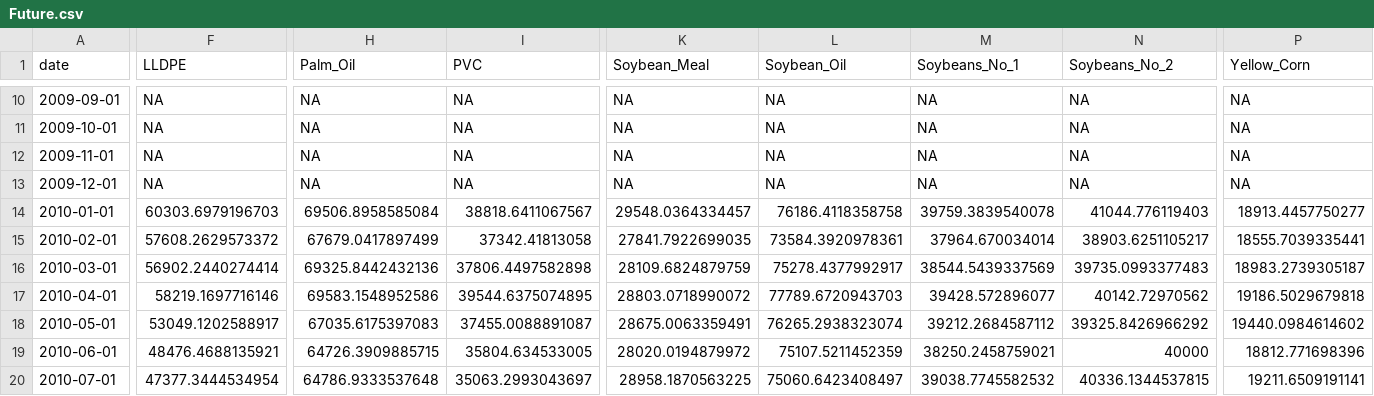
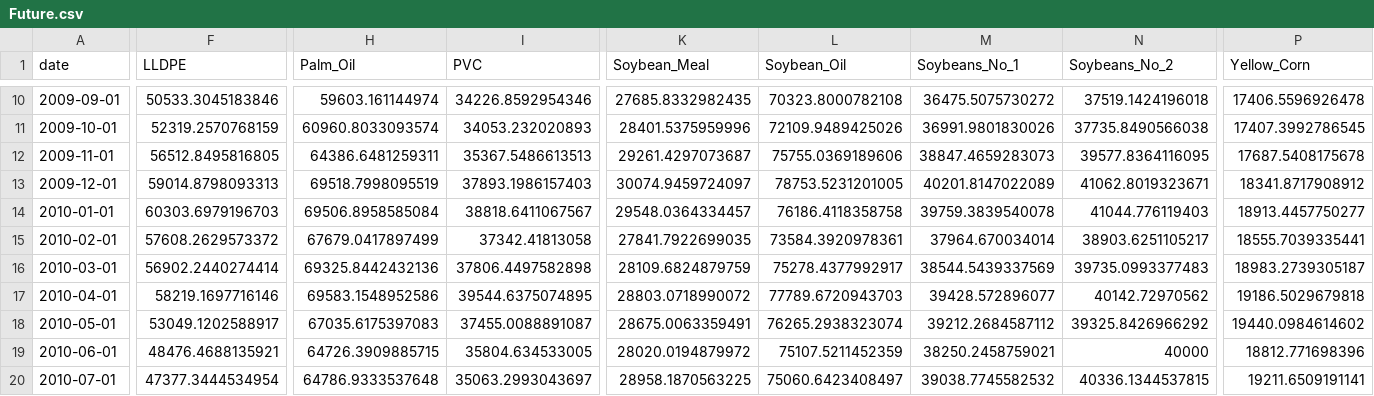
Before and after one commit to Jaspacito/DTFF2022_Final_Test, a CSV file: data/raw/Future.csv, drawn as a sheet; only a part is shown, gaps mark what is left out; the diff covers the shown part only; the diff names each change by its address in the sheet, - before the commit and + after, or states it on an @@ line.

```diff
--- a/data/raw/Future.csv
+++ b/data/raw/Future.csv
-F10 (LLDPE): NA
+F10 (LLDPE): 50533.3045183846
-H10 (Palm_Oil): NA
+H10 (Palm_Oil): 59603.161144974
-I10 (PVC): NA
+I10 (PVC): 34226.8592954346
-K10 (Soybean_Meal): NA
+K10 (Soybean_Meal): 27685.8332982435
-L10 (Soybean_Oil): NA
+L10 (Soybean_Oil): 70323.8000782108
-M10 (Soybeans_No_1): NA
+M10 (Soybeans_No_1): 36475.5075730272
-N10 (Soybeans_No_2): NA
+N10 (Soybeans_No_2): 37519.1424196018
-P10 (Yellow_Corn): NA
+P10 (Yellow_Corn): 17406.5596926478
-F11 (LLDPE): NA
+F11 (LLDPE): 52319.2570768159
-H11 (Palm_Oil): NA
+H11 (Palm_Oil): 60960.8033093574
-I11 (PVC): NA
+I11 (PVC): 34053.232020893
-K11 (Soybean_Meal): NA
+K11 (Soybean_Meal): 28401.5375959996
-L11 (Soybean_Oil): NA
+L11 (Soybean_Oil): 72109.9489425026
-M11 (Soybeans_No_1): NA
+M11 (Soybeans_No_1): 36991.9801830026
-N11 (Soybeans_No_2): NA
+N11 (Soybeans_No_2): 37735.8490566038
-P11 (Yellow_Corn): NA
+P11 (Yellow_Corn): 17407.3992786545
-F12 (LLDPE): NA
+F12 (LLDPE): 56512.8495816805
-H12 (Palm_Oil): NA
+H12 (Palm_Oil): 64386.6481259311
-I12 (PVC): NA
+I12 (PVC): 35367.5486613513
-K12 (Soybean_Meal): NA
+K12 (Soybean_Meal): 29261.4297073687
-L12 (Soybean_Oil): NA
+L12 (Soybean_Oil): 75755.0369189606
-M12 (Soybeans_No_1): NA
+M12 (Soybeans_No_1): 38847.4659283073
-N12 (Soybeans_No_2): NA
+N12 (Soybeans_No_2): 39577.8364116095
-P12 (Yellow_Corn): NA
+P12 (Yellow_Corn): 17687.5408175678
-F13 (LLDPE): NA
+F13 (LLDPE): 59014.8798093313
-H13 (Palm_Oil): NA
+H13 (Palm_Oil): 69518.7998095519
-I13 (PVC): NA
+I13 (PVC): 37893.1986157403
-K13 (Soybean_Meal): NA
+K13 (Soybean_Meal): 30074.9459724097
-L13 (Soybean_Oil): NA
+L13 (Soybean_Oil): 78753.5231201005
-M13 (Soybeans_No_1): NA
+M13 (Soybeans_No_1): 40201.8147022089
-N13 (Soybeans_No_2): NA
+N13 (Soybeans_No_2): 41062.8019323671
-P13 (Yellow_Corn): NA
+P13 (Yellow_Corn): 18341.8717908912
```
Also changed, not shown: 60 edited cells elsewhere in this file.
